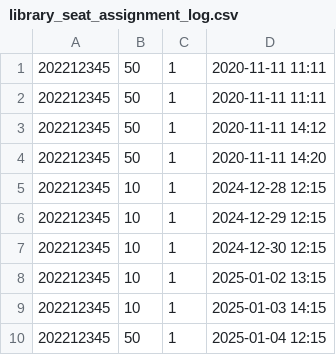
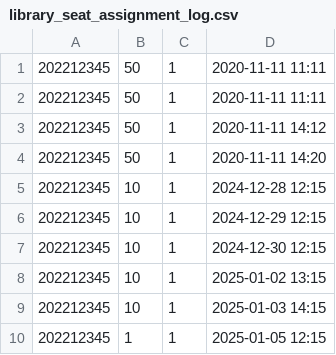
Before and after one commit to ikseong00/-2-B-3, a CSV file: library_seat_assignment_log.csv, drawn as a sheet.

```diff
--- a/library_seat_assignment_log.csv
+++ b/library_seat_assignment_log.csv
@@ -9,2 +9,2 @@
 202212345,10,1,2025-01-03 14:15
-202212345,50,1,2025-01-04 12:15
+202212345,1,1,2025-01-05 12:15
```
Also changed, not shown: library_input_time_data.csv, library_seat_data.csv, 1 other file.
